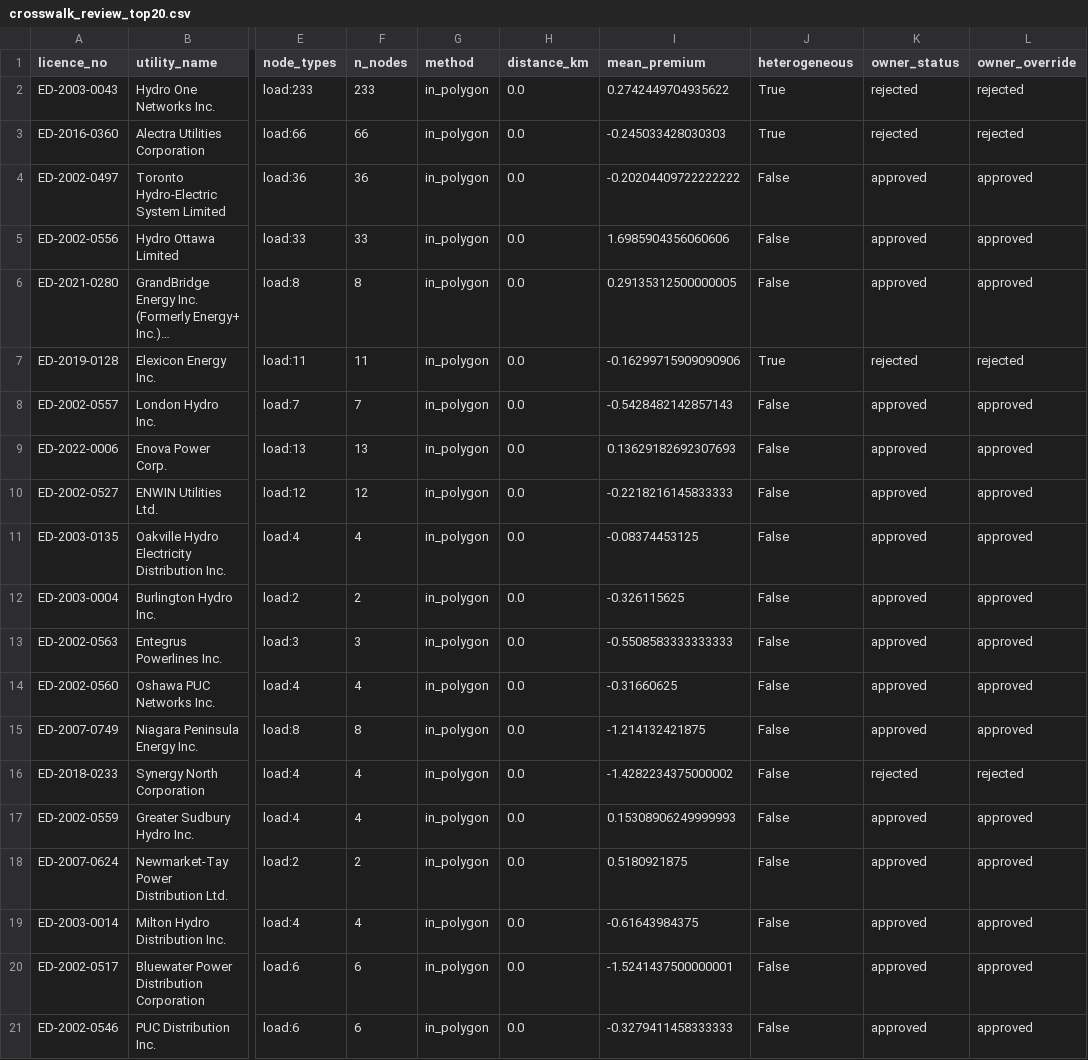
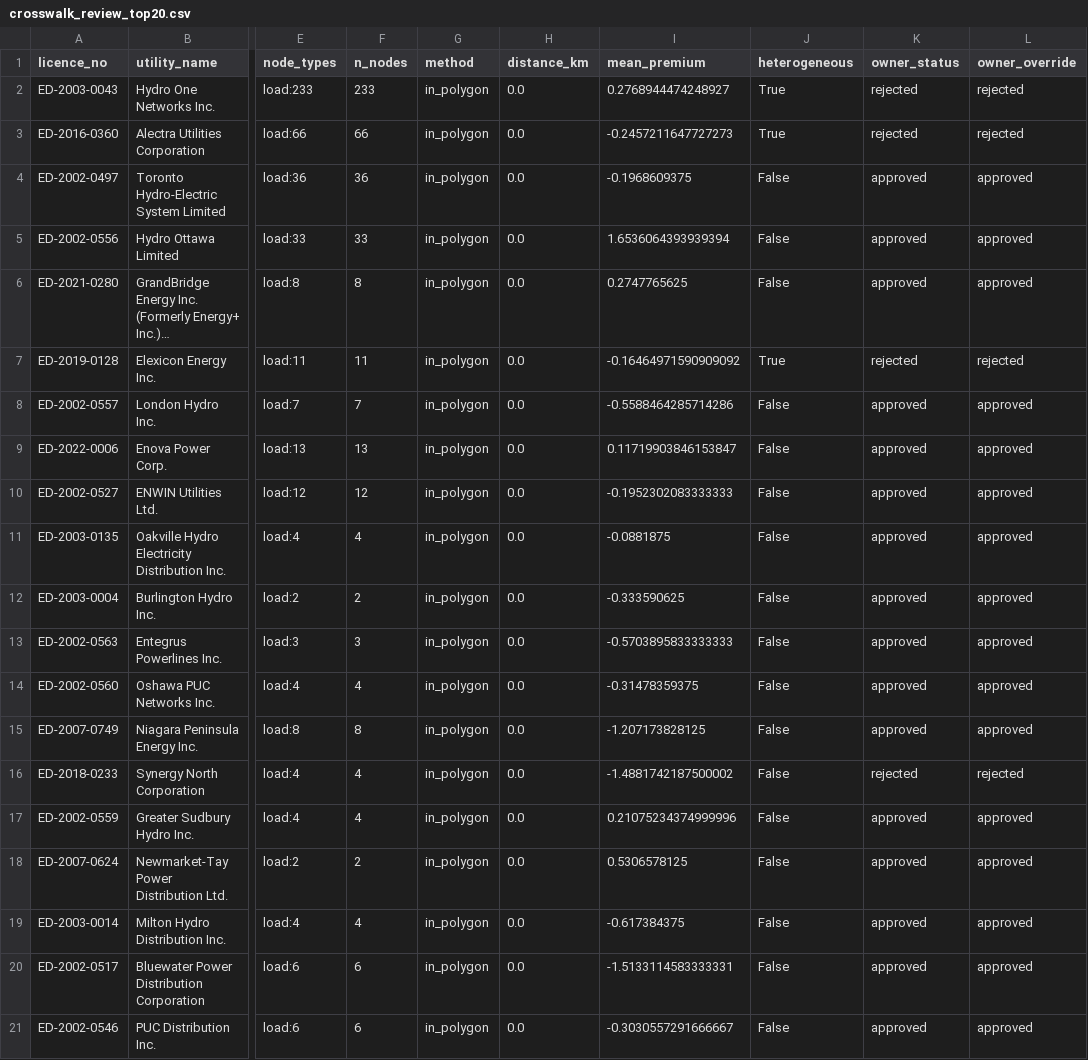
Before and after one commit to hrsslm/DER-monitor, a CSV file: data/processed/crosswalk_review_top20.csv, drawn as a sheet; only a part is shown, gaps mark what is left out; long unchanged cells end in …; the diff names each change by its address in the sheet, - before the commit and + after, or states it on an @@ line.

```diff
--- a/data/processed/crosswalk_review_top20.csv
+++ b/data/processed/crosswalk_review_top20.csv
-I2 (mean_premium): 0.2742449704935622
+I2 (mean_premium): 0.2768944474248927
-I3 (mean_premium): -0.245033428030303
+I3 (mean_premium): -0.2457211647727273
-I4 (mean_premium): -0.20204409722222222
+I4 (mean_premium): -0.1968609375
-I5 (mean_premium): 1.6985904356060606
+I5 (mean_premium): 1.6536064393939394
-I6 (mean_premium): 0.29135312500000005
+I6 (mean_premium): 0.2747765625
-I7 (mean_premium): -0.16299715909090906
+I7 (mean_premium): -0.16464971590909092
-I8 (mean_premium): -0.5428482142857143
+I8 (mean_premium): -0.5588464285714286
-I9 (mean_premium): 0.13629182692307693
+I9 (mean_premium): 0.11719903846153847
-I10 (mean_premium): -0.2218216145833333
+I10 (mean_premium): -0.1952302083333333
-I11 (mean_premium): -0.08374453125
+I11 (mean_premium): -0.0881875
-I12 (mean_premium): -0.326115625
+I12 (mean_premium): -0.333590625
-I13 (mean_premium): -0.5508583333333333
+I13 (mean_premium): -0.5703895833333333
-I14 (mean_premium): -0.31660625
+I14 (mean_premium): -0.31478359375
-I15 (mean_premium): -1.214132421875
+I15 (mean_premium): -1.207173828125
-I16 (mean_premium): -1.4282234375000002
+I16 (mean_premium): -1.4881742187500002
-I17 (mean_premium): 0.15308906249999993
+I17 (mean_premium): 0.21075234374999996
-I18 (mean_premium): 0.5180921875
+I18 (mean_premium): 0.5306578125
-I19 (mean_premium): -0.61643984375
+I19 (mean_premium): -0.617384375
-I20 (mean_premium): -1.5241437500000001
+I20 (mean_premium): -1.5133114583333331
-I21 (mean_premium): -0.3279411458333333
+I21 (mean_premium): -0.3030557291666667
```
Also changed, not shown: data/processed/ldc_node_signal.csv, data/processed/node_congestion_30d.csv, 5 other files.
